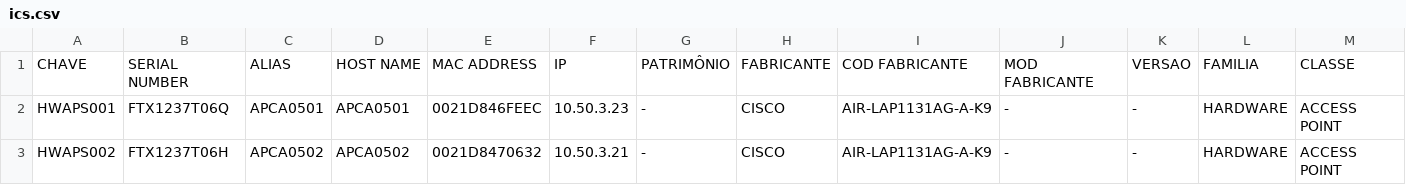
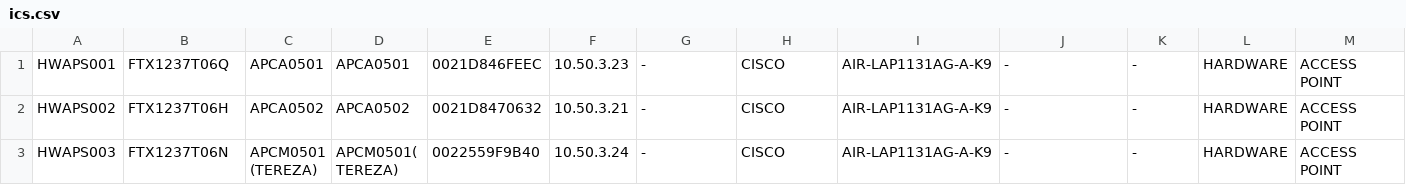
Before and after one commit to dalbqrq/ITv, a CSV file: ks/proderj/csv/ics.csv, drawn as a sheet; only a part is shown; the shorter side is filled out with more unchanged rows; rows hold the shown columns only; the diff names each change by its address in the sheet, - before the commit and + after, or states it on an @@ line.

Commit message:
mais migracao proderj...

```diff
--- a/ks/proderj/csv/ics.csv
+++ b/ks/proderj/csv/ics.csv
-row 1: CHAVE | SERIAL NUMBER | ALIAS | HOST NAME | MAC ADDRESS | IP | PATRIMÔNIO | FABRICANTE | COD FABRICANTE | MOD FABRICANTE | VERSAO | FAMILIA | CLASSE
```
Also changed, not shown: 14 other files.
